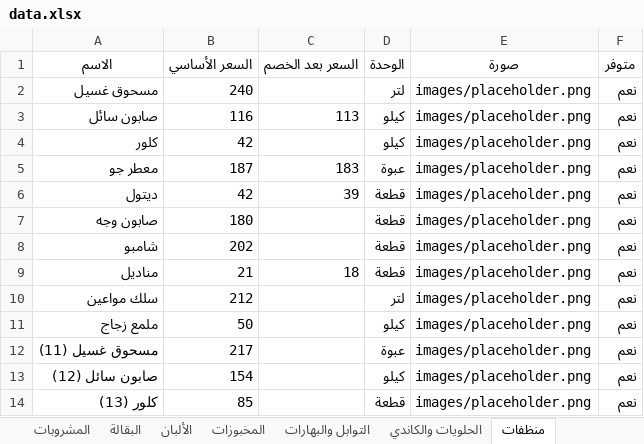
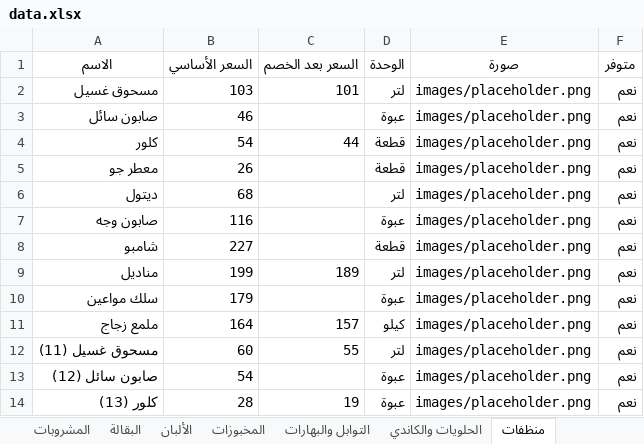
Before and after one commit to abdelazim17/trolley-market, an Excel workbook: data.xlsx, sheet منظفات, drawn as a sheet; only a part is shown; values as stored, in another font and other column widths than the file's, no borders; the diff covers the shown part only; the diff names each change by its address in the sheet, - before the commit and + after, or states it on an @@ line.

```diff
--- a/data.xlsx (sheet منظفات)
+++ b/data.xlsx (sheet منظفات)
-B2 (السعر الأساسي): 240
+B2 (السعر الأساسي): 103
-C2 (السعر بعد الخصم): (empty)
+C2 (السعر بعد الخصم): 101
-B3 (السعر الأساسي): 116
+B3 (السعر الأساسي): 46
-C3 (السعر بعد الخصم): 113
+C3 (السعر بعد الخصم): (empty)
-D3 (الوحدة): كيلو
+D3 (الوحدة): عبوة
-B4 (السعر الأساسي): 42
+B4 (السعر الأساسي): 54
-C4 (السعر بعد الخصم): (empty)
+C4 (السعر بعد الخصم): 44
-D4 (الوحدة): كيلو
+D4 (الوحدة): قطعة
-B5 (السعر الأساسي): 187
+B5 (السعر الأساسي): 26
-C5 (السعر بعد الخصم): 183
+C5 (السعر بعد الخصم): (empty)
-D5 (الوحدة): عبوة
+D5 (الوحدة): قطعة
-B6 (السعر الأساسي): 42
+B6 (السعر الأساسي): 68
-C6 (السعر بعد الخصم): 39
+C6 (السعر بعد الخصم): (empty)
-D6 (الوحدة): قطعة
+D6 (الوحدة): لتر
-B7 (السعر الأساسي): 180
+B7 (السعر الأساسي): 116
-D7 (الوحدة): قطعة
+D7 (الوحدة): عبوة
-B8 (السعر الأساسي): 202
+B8 (السعر الأساسي): 227
-B9 (السعر الأساسي): 21
+B9 (السعر الأساسي): 199
-C9 (السعر بعد الخصم): 18
+C9 (السعر بعد الخصم): 189
-D9 (الوحدة): قطعة
+D9 (الوحدة): لتر
-B10 (السعر الأساسي): 212
+B10 (السعر الأساسي): 179
-D10 (الوحدة): لتر
+D10 (الوحدة): عبوة
-B11 (السعر الأساسي): 50
+B11 (السعر الأساسي): 164
-C11 (السعر بعد الخصم): (empty)
+C11 (السعر بعد الخصم): 157
-B12 (السعر الأساسي): 217
+B12 (السعر الأساسي): 60
-C12 (السعر بعد الخصم): (empty)
+C12 (السعر بعد الخصم): 55
-D12 (الوحدة): عبوة
+D12 (الوحدة): لتر
-B13 (السعر الأساسي): 154
+B13 (السعر الأساسي): 54
-D13 (الوحدة): كيلو
+D13 (الوحدة): عبوة
-B14 (السعر الأساسي): 85
+B14 (السعر الأساسي): 28
-C14 (السعر بعد الخصم): (empty)
+C14 (السعر بعد الخصم): 19
-D14 (الوحدة): قطعة
+D14 (الوحدة): عبوة
```
Also changed, not shown: 40 edited cells elsewhere in this sheet, sheet عروض اليوم, sheet المخبوزات, sheet الألبان, sheet التسالي والمكسرات, sheet التوابل والبهارات, sheet البقالة, 4 more sheets, 8 other files.
